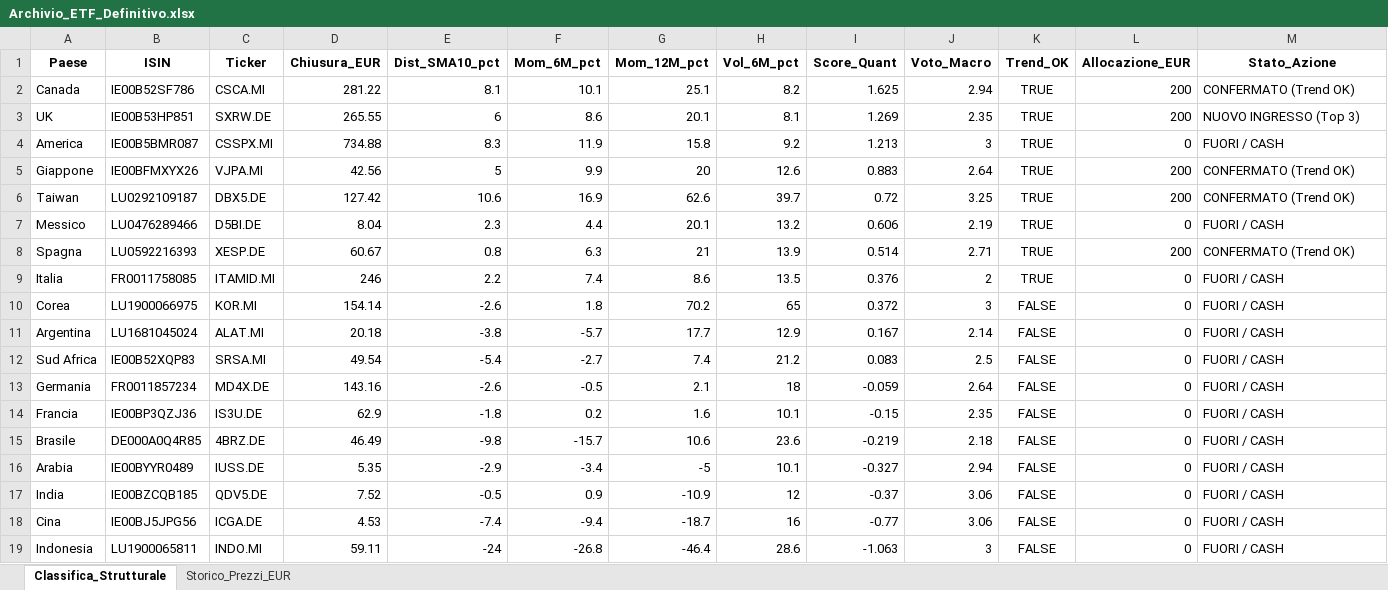
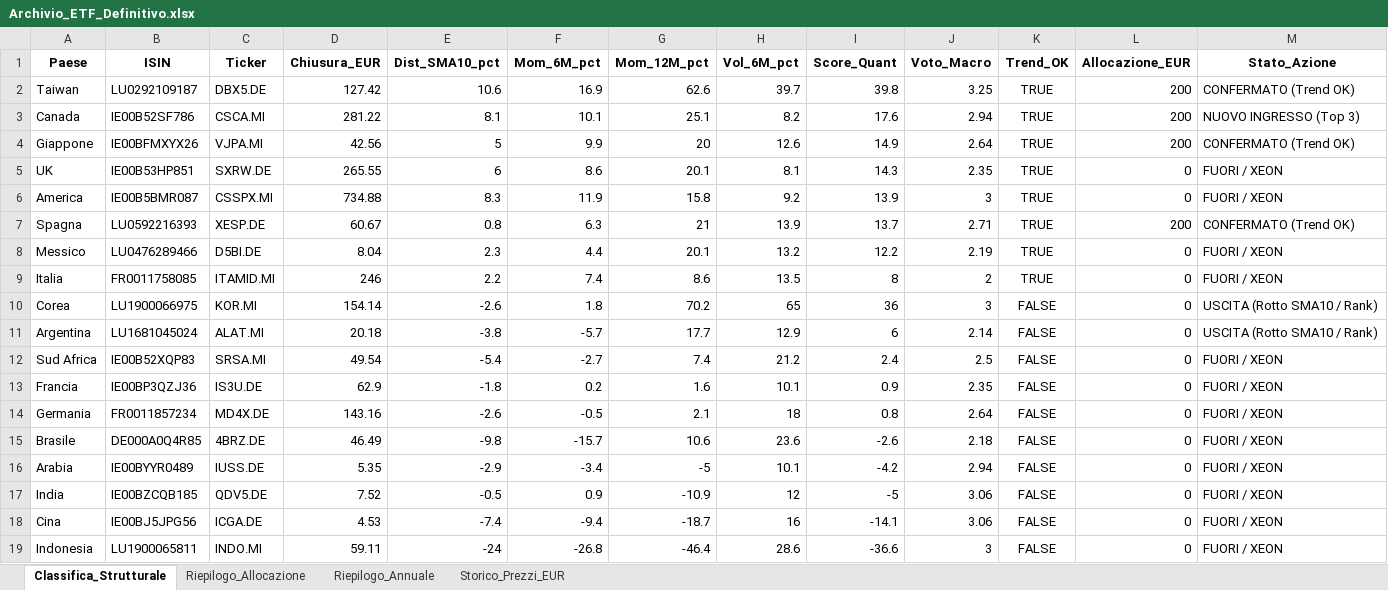
Before and after one commit to RedX-crypto/quantamentale-dashboard, an Excel workbook: Archivio_ETF_Definitivo.xlsx, sheet Classifica_Strutturale, drawn as a sheet; values as stored, in another font and other column widths than the file's, no borders; removed rows and columns are numbered as before the commit, all else as after; the diff names each change by its address in the sheet, - before the commit and + after, or states it on an @@ line.

Commit message:
Add files via upload

```diff
--- a/Archivio_ETF_Definitivo.xlsx (sheet Classifica_Strutturale)
+++ b/Archivio_ETF_Definitivo.xlsx (sheet Classifica_Strutturale)
+sheet tab: Riepilogo_Allocazione
+sheet tab: Riepilogo_Annuale
+row 2: Taiwan | LU0292109187 | DBX5.DE | 127.42 | 10.6 | 16.9 | 62.6 | 39.7 | 39.8 | 3.25 | TRUE | 200 | CONFERMATO (Trend OK)
-I3 (Score_Quant): 1.625
+I3 (Score_Quant): 17.6
-M3 (Stato_Azione): CONFERMATO (Trend OK)
+M3 (Stato_Azione): NUOVO INGRESSO (Top 3)
+row 4: Giappone | IE00BFMXYX26 | VJPA.MI | 42.56 | 5 | 9.9 | 20 | 12.6 | 14.9 | 2.64 | TRUE | 200 | CONFERMATO (Trend OK)
-I5 (Score_Quant): 1.269
+I5 (Score_Quant): 14.3
-L5 (Allocazione_EUR): 200
+L5 (Allocazione_EUR): 0
-M5 (Stato_Azione): NUOVO INGRESSO (Top 3)
+M5 (Stato_Azione): FUORI / XEON
-I6 (Score_Quant): 1.213
+I6 (Score_Quant): 13.9
-M6 (Stato_Azione): FUORI / CASH
+M6 (Stato_Azione): FUORI / XEON
-row 5: Giappone | IE00BFMXYX26 | VJPA.MI | 42.56 | 5 | 9.9 | 20 | 12.6 | 0.883 | 2.64 | TRUE | 200 | CONFERMATO (Trend OK)
-row 6: Taiwan | LU0292109187 | DBX5.DE | 127.42 | 10.6 | 16.9 | 62.6 | 39.7 | 0.72 | 3.25 | TRUE | 200 | CONFERMATO (Trend OK)
-row 7: Messico | LU0476289466 | D5BI.DE | 8.04 | 2.3 | 4.4 | 20.1 | 13.2 | 0.606 | 2.19 | TRUE | 0 | FUORI / CASH
-I7 (Score_Quant): 0.514
+I7 (Score_Quant): 13.7
+row 8: Messico | LU0476289466 | D5BI.DE | 8.04 | 2.3 | 4.4 | 20.1 | 13.2 | 12.2 | 2.19 | TRUE | 0 | FUORI / XEON
-I9 (Score_Quant): 0.376
+I9 (Score_Quant): 8
-M9 (Stato_Azione): FUORI / CASH
+M9 (Stato_Azione): FUORI / XEON
-I10 (Score_Quant): 0.372
+I10 (Score_Quant): 36
-M10:M11 (Stato_Azione): FUORI / CASH
+M10:M11 (Stato_Azione): USCITA (Rotto SMA10 / Rank)
-I11 (Score_Quant): 0.167
+I11 (Score_Quant): 6
-I12 (Score_Quant): 0.083
+I12 (Score_Quant): 2.4
-M12 (Stato_Azione): FUORI / CASH
+M12 (Stato_Azione): FUORI / XEON
-row 13: Germania | FR0011857234 | MD4X.DE | 143.16 | -2.6 | -0.5 | 2.1 | 18 | -0.059 | 2.64 | FALSE | 0 | FUORI / CASH
-I13 (Score_Quant): -0.15
+I13 (Score_Quant): 0.9
-M13 (Stato_Azione): FUORI / CASH
+M13 (Stato_Azione): FUORI / XEON
+row 14: Germania | FR0011857234 | MD4X.DE | 143.16 | -2.6 | -0.5 | 2.1 | 18 | 0.8 | 2.64 | FALSE | 0 | FUORI / XEON
-I15 (Score_Quant): -0.219
+I15 (Score_Quant): -2.6
-M15:M19 (Stato_Azione): FUORI / CASH
+M15:M19 (Stato_Azione): FUORI / XEON
-I16 (Score_Quant): -0.327
+I16 (Score_Quant): -4.2
-I17 (Score_Quant): -0.37
+I17 (Score_Quant): -5
-I18 (Score_Quant): -0.77
+I18 (Score_Quant): -14.1
-I19 (Score_Quant): -1.063
+I19 (Score_Quant): -36.6
```
Also changed, not shown: sheet Storico_Prezzi_EUR.
